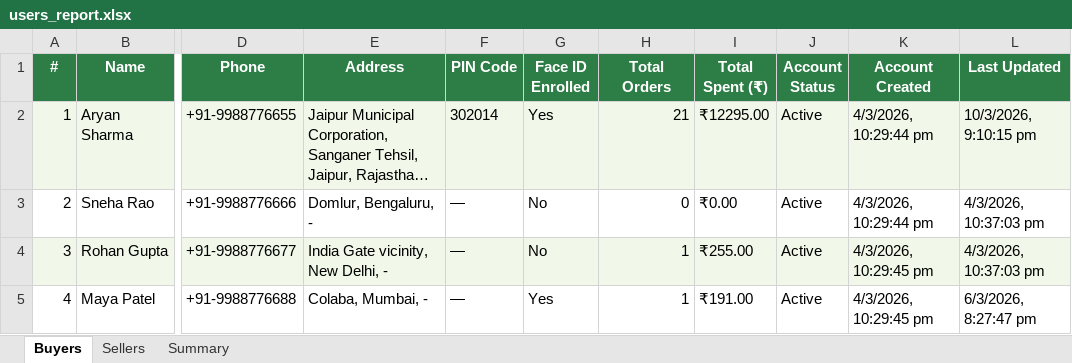
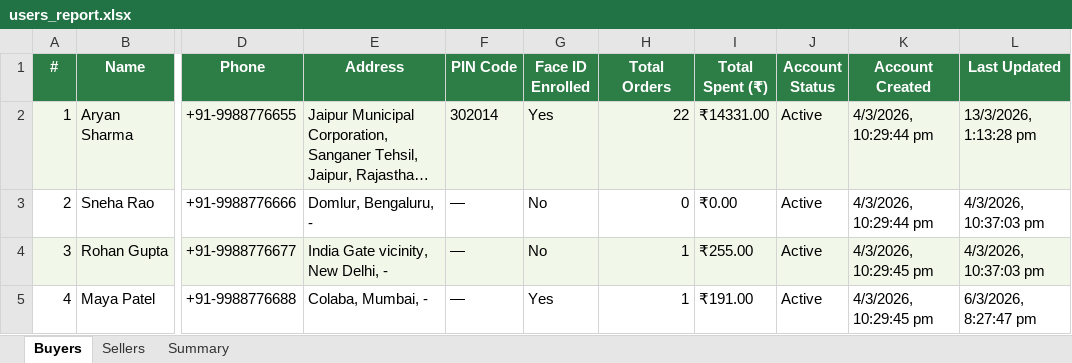
Before and after one commit to Saarvik-got-it/smarter-blinkit, an Excel workbook: backend/reports/users_report.xlsx, sheet Buyers, drawn as a sheet; only a part is shown, gaps mark what is left out; long unchanged cells end in …; values as stored, in another font and other column widths than the file's, no borders; the diff names each change by its address in the sheet, - before the commit and + after, or states it on an @@ line.

```diff
--- a/backend/reports/users_report.xlsx (sheet Buyers)
+++ b/backend/reports/users_report.xlsx (sheet Buyers)
-H2 (Total Orders): 21
+H2 (Total Orders): 22
-I2 (Total Spent (₹)): ₹12295.00
+I2 (Total Spent (₹)): ₹14331.00
-L2 (Last Updated): 10/3/2026, 9:10:15 pm
+L2 (Last Updated): 13/3/2026, 1:13:28 pm
```
Also changed, not shown: sheet Sellers, sheet Summary.
